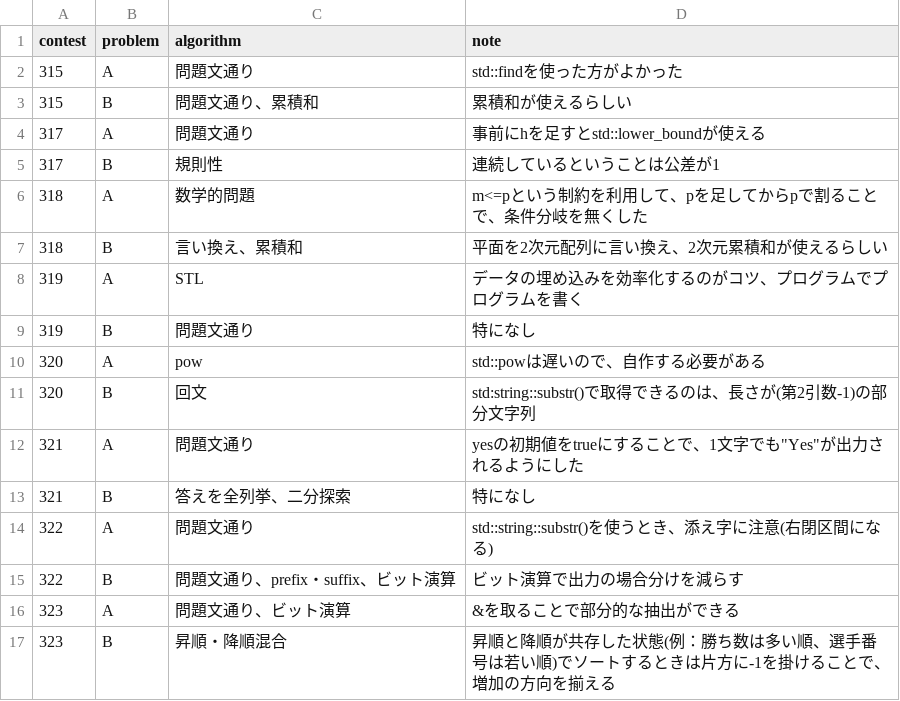
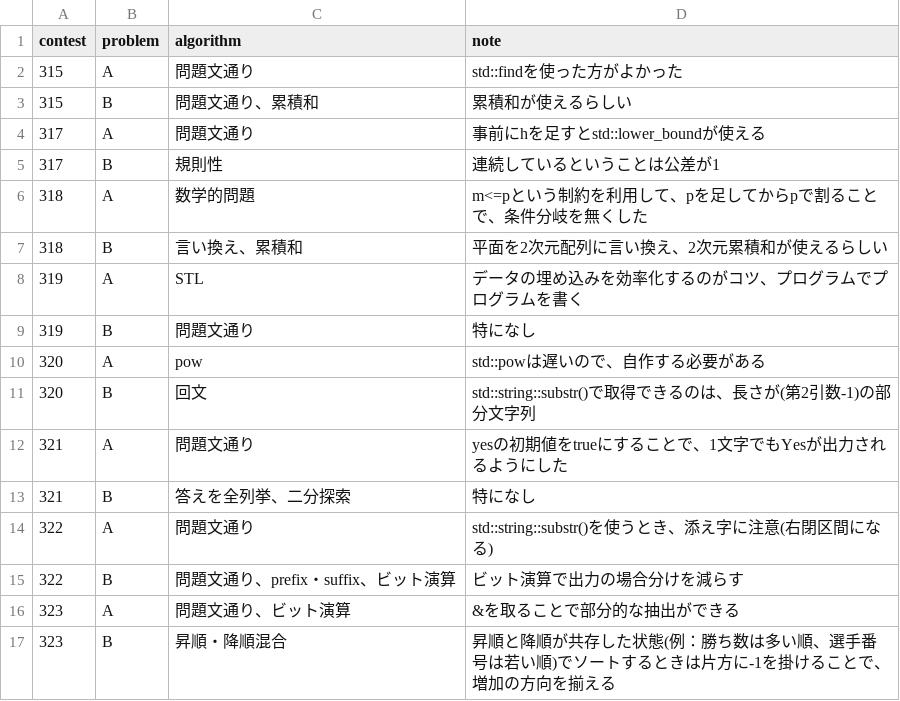
Before and after one commit to HarukiCodes/abc-solutions, a CSV file: solve_note.csv, drawn as a sheet.

Commit message:
Update solve_note.csv
csvのテーブルが表示できない問題を修正した。

```diff
--- a/solve_note.csv
+++ b/solve_note.csv
@@ -10,4 +10,4 @@ contest,problem,algorithm,note
 320,A,pow,std::powは遅いので、自作する必要がある
-320,B,回文,std:string::substr()で取得できるのは、長さが(第2引数-1)の部分文字列
-321,A,問題文通り,yesの初期値をtrueにすることで、1文字でも"Yes"が出力されるようにした
+320,B,回文,std::string::substr()で取得できるのは、長さが(第2引数-1)の部分文字列
+321,A,問題文通り,yesの初期値をtrueにすることで、1文字でもYesが出力されるようにした
 321,B,答えを全列挙、二分探索,特になし
```
